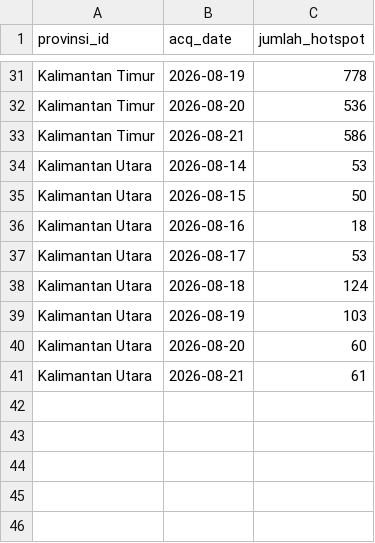
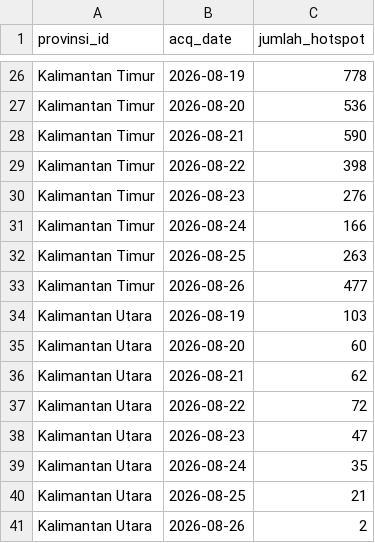
Before and after one commit to najnaj20/kalimantan-karhutla, a CSV file: data/tableau/tableau_province_daily.csv, drawn as a sheet; only a part is shown, gaps mark what is left out; the diff covers the shown part only.

```diff
--- a/data/tableau/tableau_province_daily.csv
+++ b/data/tableau/tableau_province_daily.csv
@@ -32,10 +27,15 @@ Kalimantan Timur,2026-08-19,778
 Kalimantan Timur,2026-08-20,536
-Kalimantan Timur,2026-08-21,586
-Kalimantan Utara,2026-08-14,53
-Kalimantan Utara,2026-08-15,50
-Kalimantan Utara,2026-08-16,18
-Kalimantan Utara,2026-08-17,53
-Kalimantan Utara,2026-08-18,124
+Kalimantan Timur,2026-08-21,590
+Kalimantan Timur,2026-08-22,398
+Kalimantan Timur,2026-08-23,276
+Kalimantan Timur,2026-08-24,166
+Kalimantan Timur,2026-08-25,263
+Kalimantan Timur,2026-08-26,477
 Kalimantan Utara,2026-08-19,103
 Kalimantan Utara,2026-08-20,60
-Kalimantan Utara,2026-08-21,61
+Kalimantan Utara,2026-08-21,62
+Kalimantan Utara,2026-08-22,72
+Kalimantan Utara,2026-08-23,47
+Kalimantan Utara,2026-08-24,35
+Kalimantan Utara,2026-08-25,21
+Kalimantan Utara,2026-08-26,2
```
Also changed, not shown: 15 added rows, 20 removed rows and 3 edited cells elsewhere in this file, data/processed/agg_province.csv, data/processed/agg_province_daily.csv, 14 other files.
